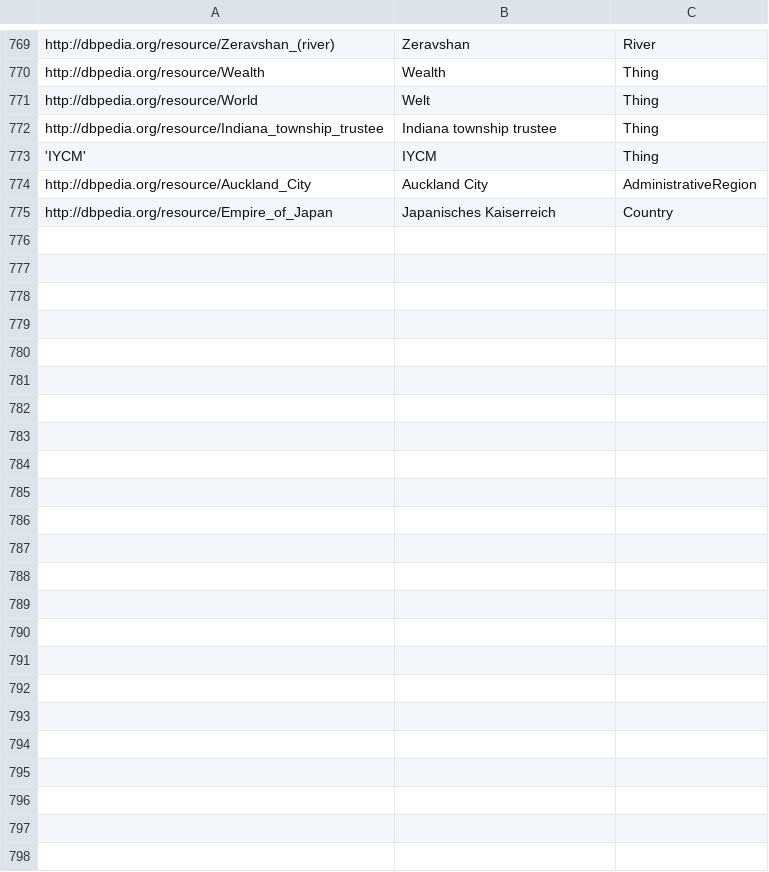
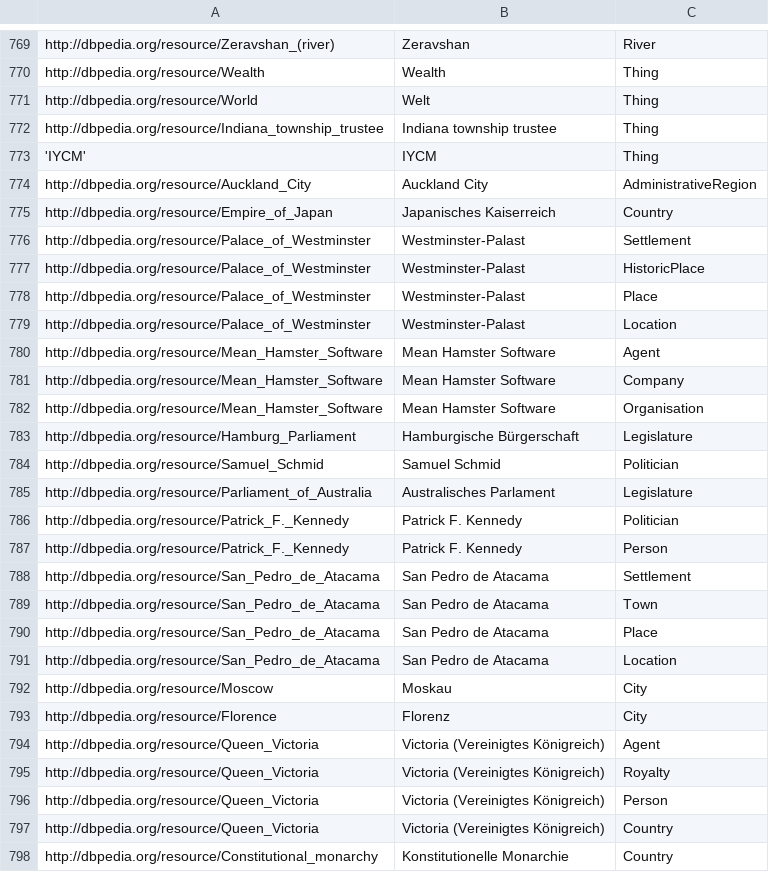
Before and after one commit to fazleh2010/Journal-Paper, a CSV file: src/main/resources/entityLabels/de/qaldEntities.csv, drawn as a sheet; only a part is shown, gaps mark what is left out.

```diff
--- a/src/main/resources/entityLabels/de/qaldEntities.csv
+++ b/src/main/resources/entityLabels/de/qaldEntities.csv
@@ -775 +775,24 @@
 "http://dbpedia.org/resource/Empire_of_Japan","Japanisches Kaiserreich","Country"
+"http://dbpedia.org/resource/Palace_of_Westminster","Westminster-Palast","Settlement"
+"http://dbpedia.org/resource/Palace_of_Westminster","Westminster-Palast","HistoricPlace"
+"http://dbpedia.org/resource/Palace_of_Westminster","Westminster-Palast","Place"
+"http://dbpedia.org/resource/Palace_of_Westminster","Westminster-Palast","Location"
+"http://dbpedia.org/resource/Mean_Hamster_Software","Mean Hamster Software","Agent"
+"http://dbpedia.org/resource/Mean_Hamster_Software","Mean Hamster Software","Company"
+"http://dbpedia.org/resource/Mean_Hamster_Software","Mean Hamster Software","Organisation"
+"http://dbpedia.org/resource/Hamburg_Parliament","Hamburgische Bürgerschaft","Legislature"
+"http://dbpedia.org/resource/Samuel_Schmid","Samuel Schmid","Politician"
+"http://dbpedia.org/resource/Parliament_of_Australia","Australisches Parlament","Legislature"
+"http://dbpedia.org/resource/Patrick_F._Kennedy","Patrick F. Kennedy","Politician"
+"http://dbpedia.org/resource/Patrick_F._Kennedy","Patrick F. Kennedy","Person"
+"http://dbpedia.org/resource/San_Pedro_de_Atacama","San Pedro de Atacama","Settlement"
+"http://dbpedia.org/resource/San_Pedro_de_Atacama","San Pedro de Atacama","Town"
+"http://dbpedia.org/resource/San_Pedro_de_Atacama","San Pedro de Atacama","Place"
+"http://dbpedia.org/resource/San_Pedro_de_Atacama","San Pedro de Atacama","Location"
+"http://dbpedia.org/resource/Moscow","Moskau","City"
+"http://dbpedia.org/resource/Florence","Florenz","City"
+"http://dbpedia.org/resource/Queen_Victoria","Victoria (Vereinigtes Königreich)","Agent"
+"http://dbpedia.org/resource/Queen_Victoria","Victoria (Vereinigtes Königreich)","Royalty"
+"http://dbpedia.org/resource/Queen_Victoria","Victoria (Vereinigtes Königreich)","Person"
+"http://dbpedia.org/resource/Queen_Victoria","Victoria (Vereinigtes Königreich)","Country"
+"http://dbpedia.org/resource/Constitutional_monarchy","Konstitutionelle Monarchie","Country"
```
Also changed, not shown: 15 other files.
